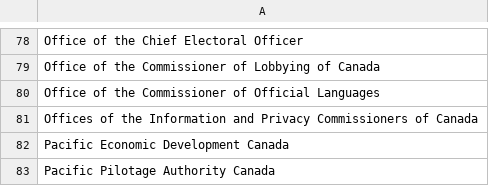
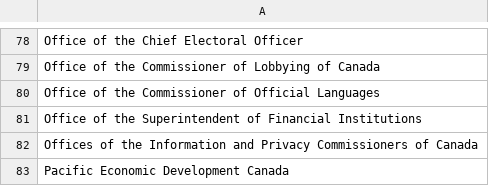
Before and after one commit to cds-snc/gc-organisations, a CSV file: data/all-name-eng.csv, drawn as a sheet; only a part is shown, gaps mark what is left out; the shorter side is filled out with more unchanged rows.

```diff
--- a/data/all-name-eng.csv
+++ b/data/all-name-eng.csv
@@ -80,2 +80,3 @@ Office of the Commissioner of Lobbying of Canada
 Office of the Commissioner of Official Languages
+Office of the Superintendent of Financial Institutions
 Offices of the Information and Privacy Commissioners of Canada
```
Also changed, not shown: data/all-name-fra.csv, data/all.csv, 3 other files.
